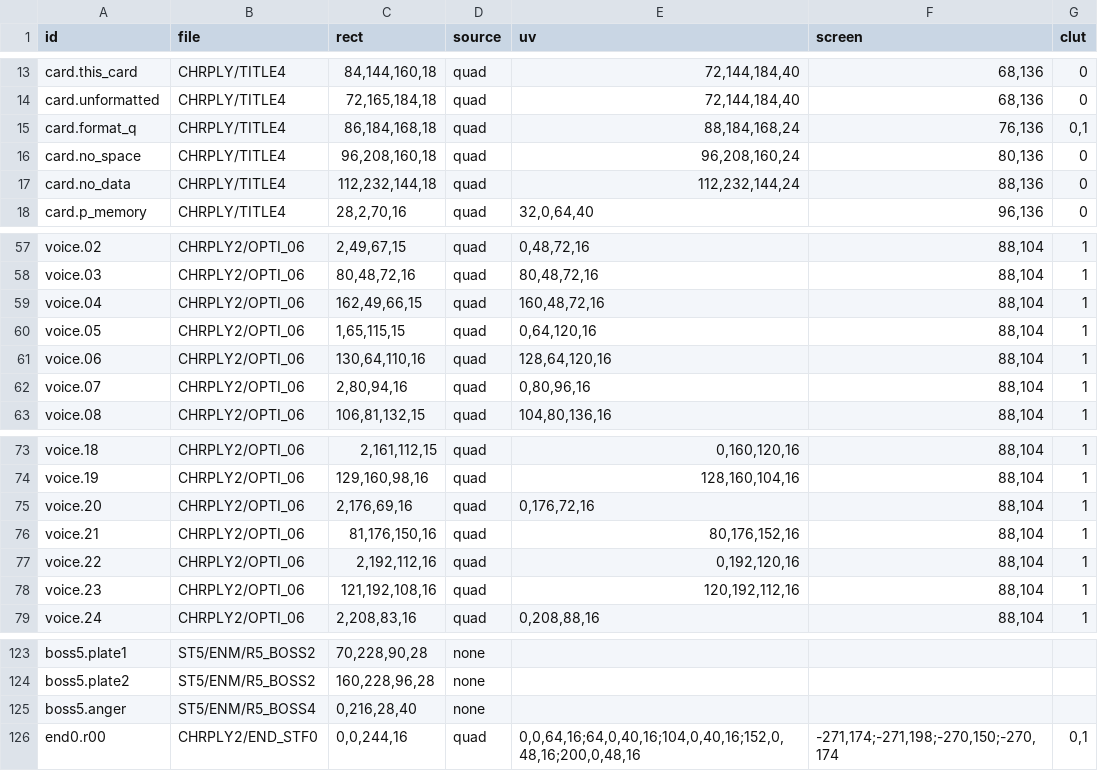
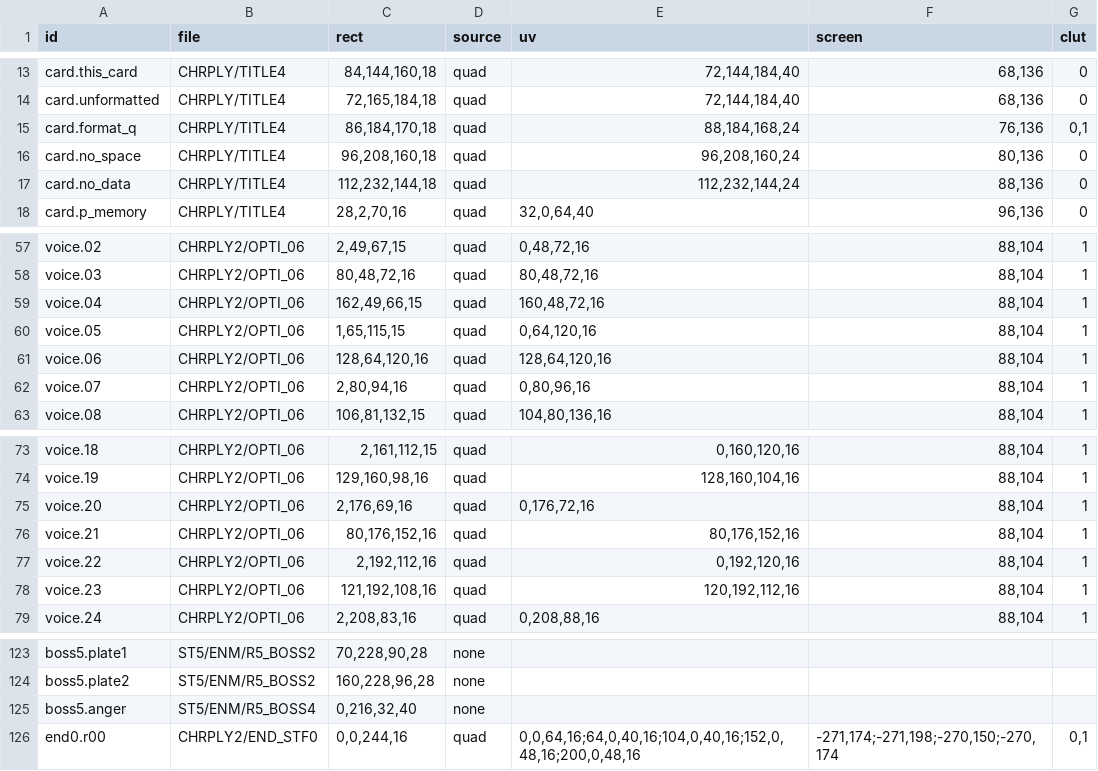
Before and after one commit to minhnhattonthat/time-bokan-series-bokan-to-ippatsu-doronbow-en, a TSV file: script/budgets.tsv, drawn as a sheet; only a part is shown, gaps mark what is left out; the diff covers the shown part only.

```diff
--- a/script/budgets.tsv
+++ b/script/budgets.tsv
@@ -14,3 +14,3 @@ card.this_card	CHRPLY/TITLE4	84,144,160,18	quad	72,144,184,40	68,136	0
 card.unformatted	CHRPLY/TITLE4	72,165,184,18	quad	72,144,184,40	68,136	0
-card.format_q	CHRPLY/TITLE4	86,184,168,18	quad	88,184,168,24	76,136	0,1
+card.format_q	CHRPLY/TITLE4	86,184,170,18	quad	88,184,168,24	76,136	0,1
 card.no_space	CHRPLY/TITLE4	96,208,160,18	quad	96,208,160,24	80,136	0
@@ -60,3 +60,3 @@ voice.04	CHRPLY2/OPTI_06	162,49,66,15	quad	160,48,72,16	88,104	1
 voice.05	CHRPLY2/OPTI_06	1,65,115,15	quad	0,64,120,16	88,104	1
-voice.06	CHRPLY2/OPTI_06	130,64,110,16	quad	128,64,120,16	88,104	1
+voice.06	CHRPLY2/OPTI_06	128,64,120,16	quad	128,64,120,16	88,104	1
 voice.07	CHRPLY2/OPTI_06	2,80,94,16	quad	0,80,96,16	88,104	1
@@ -75,3 +75,3 @@ voice.19	CHRPLY2/OPTI_06	129,160,98,16	quad	128,160,104,16	88,104	1
 voice.20	CHRPLY2/OPTI_06	2,176,69,16	quad	0,176,72,16	88,104	1
-voice.21	CHRPLY2/OPTI_06	81,176,150,16	quad	80,176,152,16	88,104	1
+voice.21	CHRPLY2/OPTI_06	80,176,152,16	quad	80,176,152,16	88,104	1
 voice.22	CHRPLY2/OPTI_06	2,192,112,16	quad	0,192,120,16	88,104	1
@@ -124,3 +124,3 @@ boss5.plate1	ST5/ENM/R5_BOSS2	70,228,90,28	none
 boss5.plate2	ST5/ENM/R5_BOSS2	160,228,96,28	none			
-boss5.anger	ST5/ENM/R5_BOSS4	0,216,28,40	none			
+boss5.anger	ST5/ENM/R5_BOSS4	0,216,32,40	none			
 end0.r00	CHRPLY2/END_STF0	0,0,244,16	quad	0,0,64,16;64,0,40,16;104,0,40,16;152,0,48,16;200,0,48,16	-271,174;-271,198;-270,150;-270,174	0,1
```
Also changed, not shown: 17 edited cells elsewhere in this file, script/en/credits.tsv, script/en/graphics.tsv, 5 other files.
